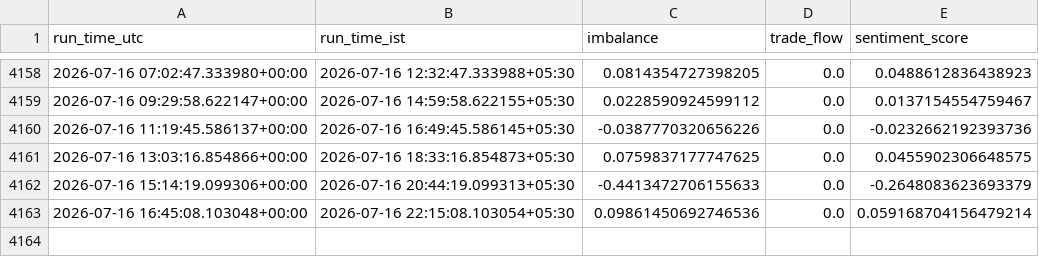
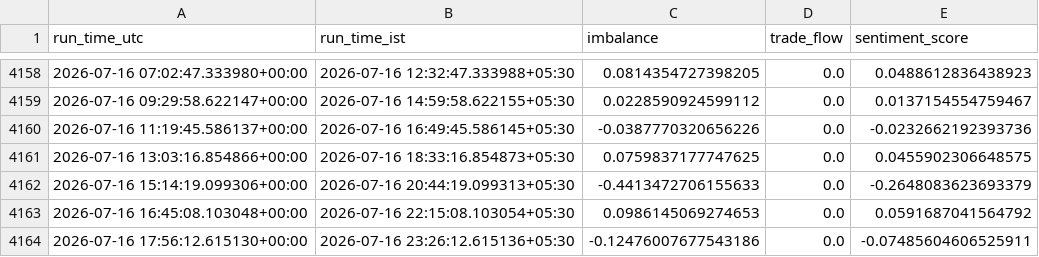
Before and after one commit to shardu28/eth-ai-trading-agent, a CSV file: sentiment.csv, drawn as a sheet; only a part is shown, gaps mark what is left out.

```diff
--- a/sentiment.csv
+++ b/sentiment.csv
@@ -4162,2 +4162,3 @@ run_time_utc,run_time_ist,imbalance,trade_flow,sentiment_score
 2026-07-16 15:14:19.099306+00:00,2026-07-16 20:44:19.099313+05:30,-0.4413472706155633,0.0,-0.2648083623693379
-2026-07-16 16:45:08.103048+00:00,2026-07-16 22:15:08.103054+05:30,0.09861450692746536,0.0,0.059168704156479214
+2026-07-16 16:45:08.103048+00:00,2026-07-16 22:15:08.103054+05:30,0.0986145069274653,0.0,0.0591687041564792
+2026-07-16 17:56:12.615130+00:00,2026-07-16 23:26:12.615136+05:30,-0.12476007677543186,0.0,-0.07485604606525911
```
Also changed, not shown: 1 other file.
